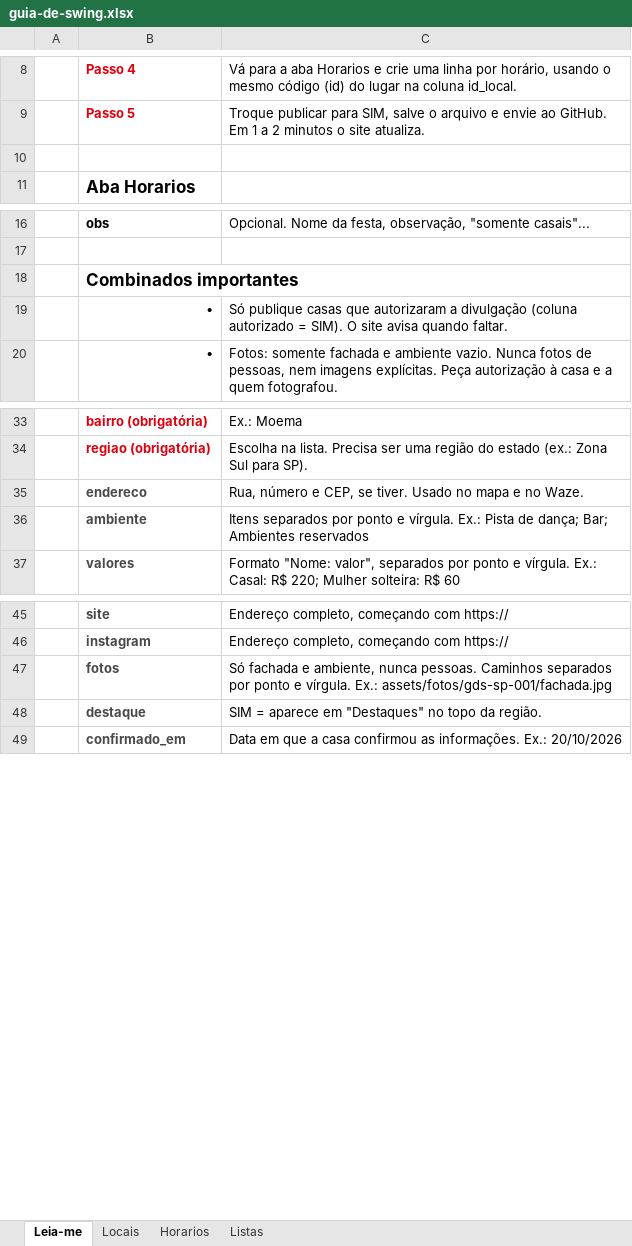
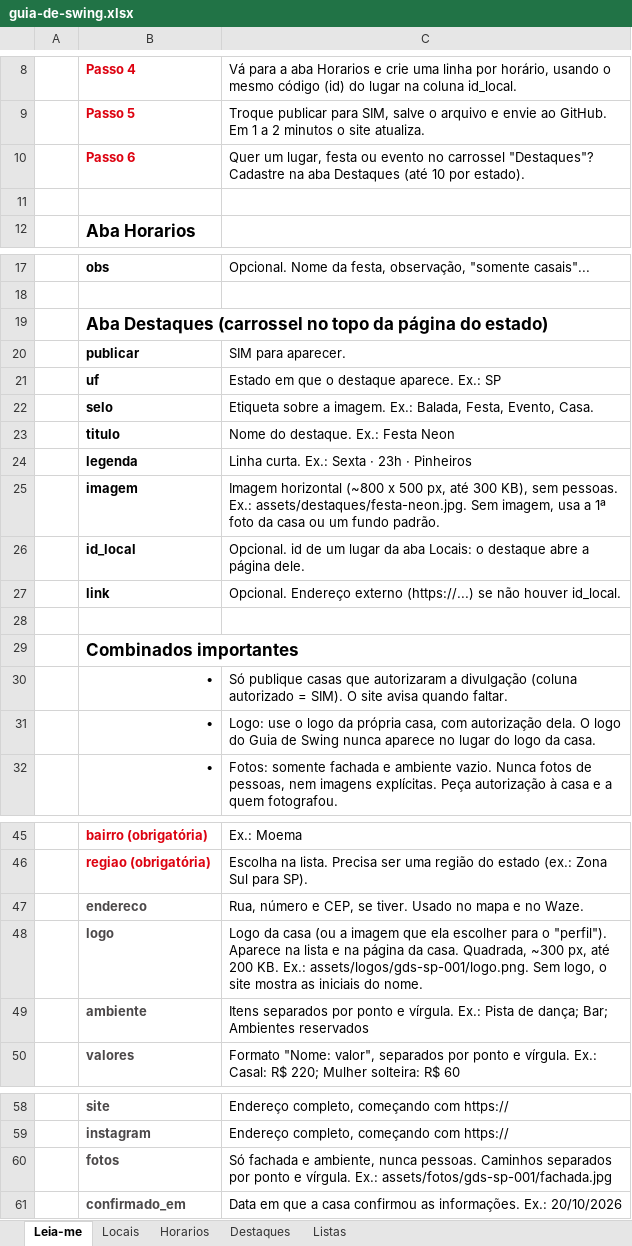
Before and after one commit to fabiosilgra/guiadeswing, an Excel workbook: dados/guia-de-swing.xlsx, sheet Leia-me, drawn as a sheet; only a part is shown, gaps mark what is left out; values as stored, in another font and other column widths than the file's, no borders; removed rows and columns are numbered as before the commit, all else as after; the diff names each change by its address in the sheet, - before the commit and + after, or states it on an @@ line.

```diff
--- a/dados/guia-de-swing.xlsx (sheet Leia-me)
+++ b/dados/guia-de-swing.xlsx (sheet Leia-me)
+sheet tab: Destaques
+row 10:  | Passo 6 | Quer um lugar, festa ou evento no carrossel "Destaques"? Cadastre na aba Destaques (até 10 por estado).
+row 19:  | Aba Destaques (carrossel no topo da página do estado)
+row 20:  | publicar | SIM para aparecer.
+row 21:  | uf | Estado em que o destaque aparece. Ex.: SP
+row 22:  | selo | Etiqueta sobre a imagem. Ex.: Balada, Festa, Evento, Casa.
+row 23:  | titulo | Nome do destaque. Ex.: Festa Neon
+row 24:  | legenda | Linha curta. Ex.: Sexta · 23h · Pinheiros
+row 25:  | imagem | Imagem horizontal (~800 x 500 px, até 300 KB), sem pessoas. Ex.: assets/destaques/festa-neon.jpg. Sem imagem, usa a 1ª foto da casa ou um fundo padrão.
+row 26:  | id_local | Opcional. id de um lugar da aba Locais: o destaque abre a página dele.
+row 27:  | link | Opcional. Endereço externo (https://...) se não houver id_local.
+row 28: (empty)
+row 31:  | • | Logo: use o logo da própria casa, com autorização dela. O logo do Guia de Swing nunca aparece no lugar do logo da casa.
+row 48:  | logo | Logo da casa (ou a imagem que ela escolher para o "perfil"). Aparece na lista e na página da casa. Quadrada, ~300 px, até 200 KB. Ex.: assets/logos/gds-sp-001/logo.png. Sem logo, o site mostra as iniciais do nome.
-row 48:  | destaque | SIM = aparece em "Destaques" no topo da região.
```
Also changed, not shown: sheet Locais, sheet Listas, 11 other files.
